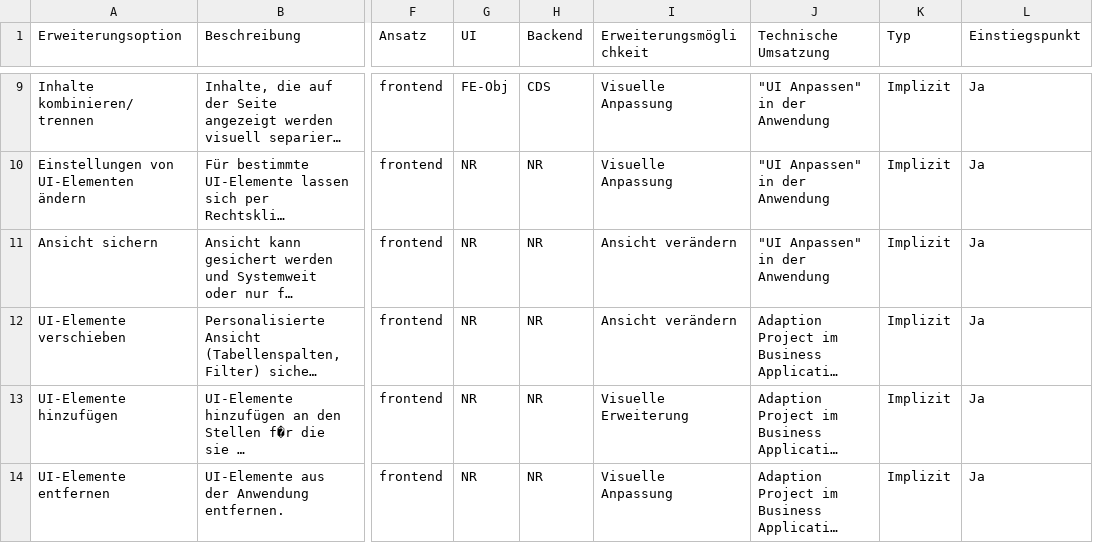
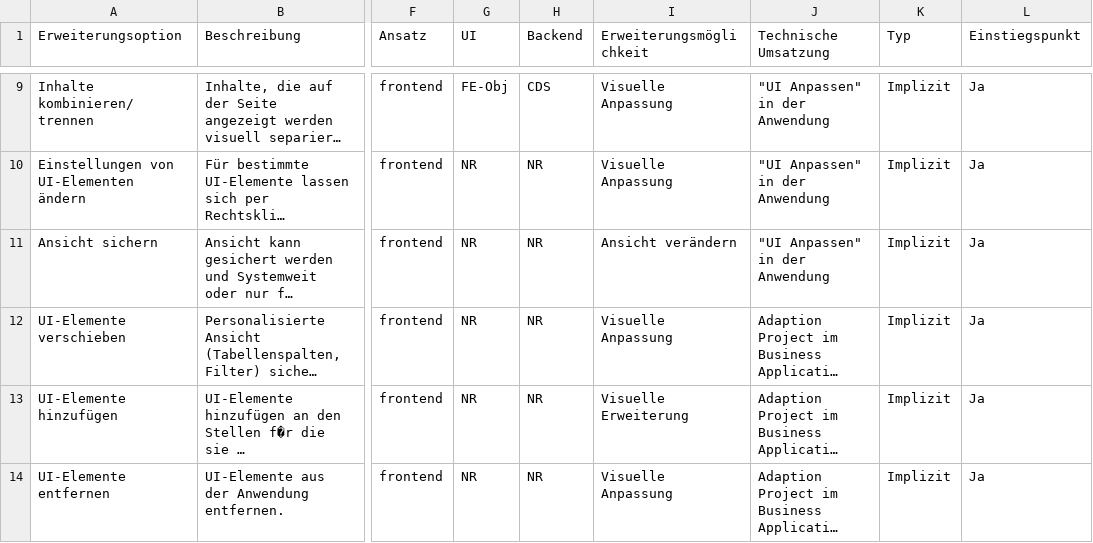
Before and after one commit to lpre1dt/fiori-extensibility, a CSV file: public/ErweiterungsoptionenDB.csv, drawn as a sheet; only a part is shown, gaps mark what is left out; long unchanged cells end in …; the diff names each change by its address in the sheet, - before the commit and + after, or states it on an @@ line.

```diff
--- a/public/ErweiterungsoptionenDB.csv
+++ b/public/ErweiterungsoptionenDB.csv
-I12 (Erweiterungsmöglichkeit): Ansicht verändern
+I12 (Erweiterungsmöglichkeit): Visuelle Anpassung
```
Also changed, not shown: 4 other files.
